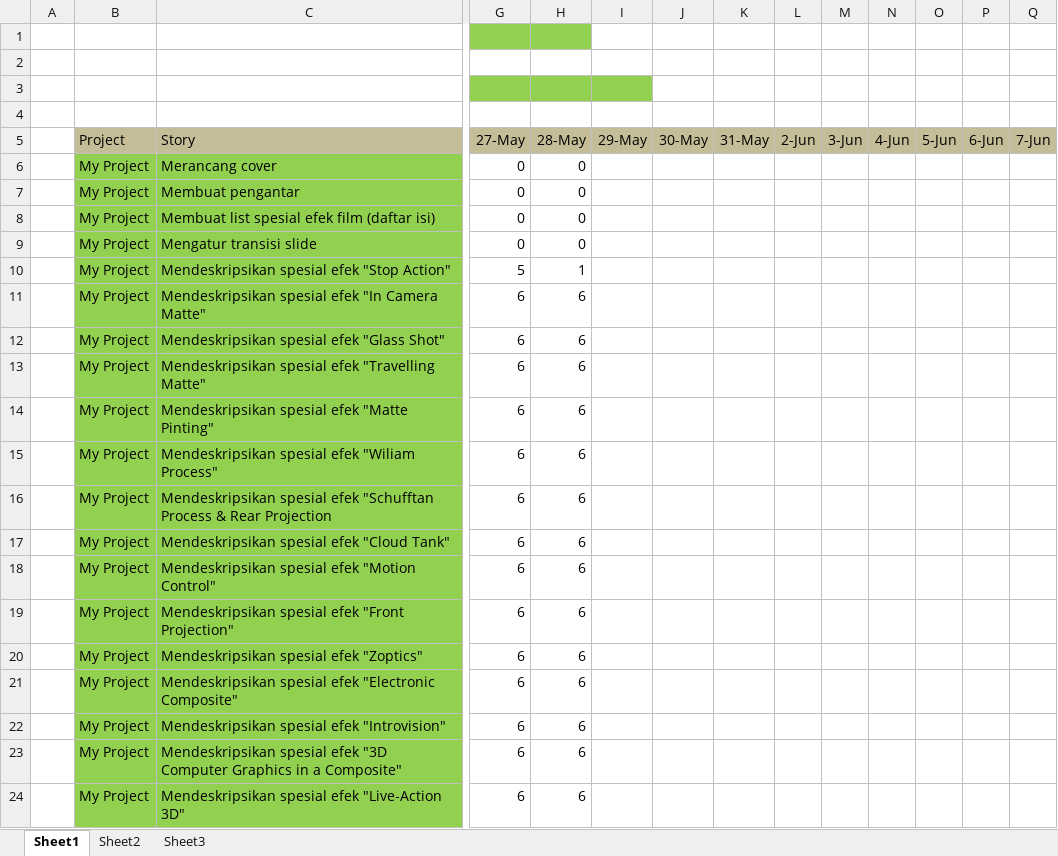
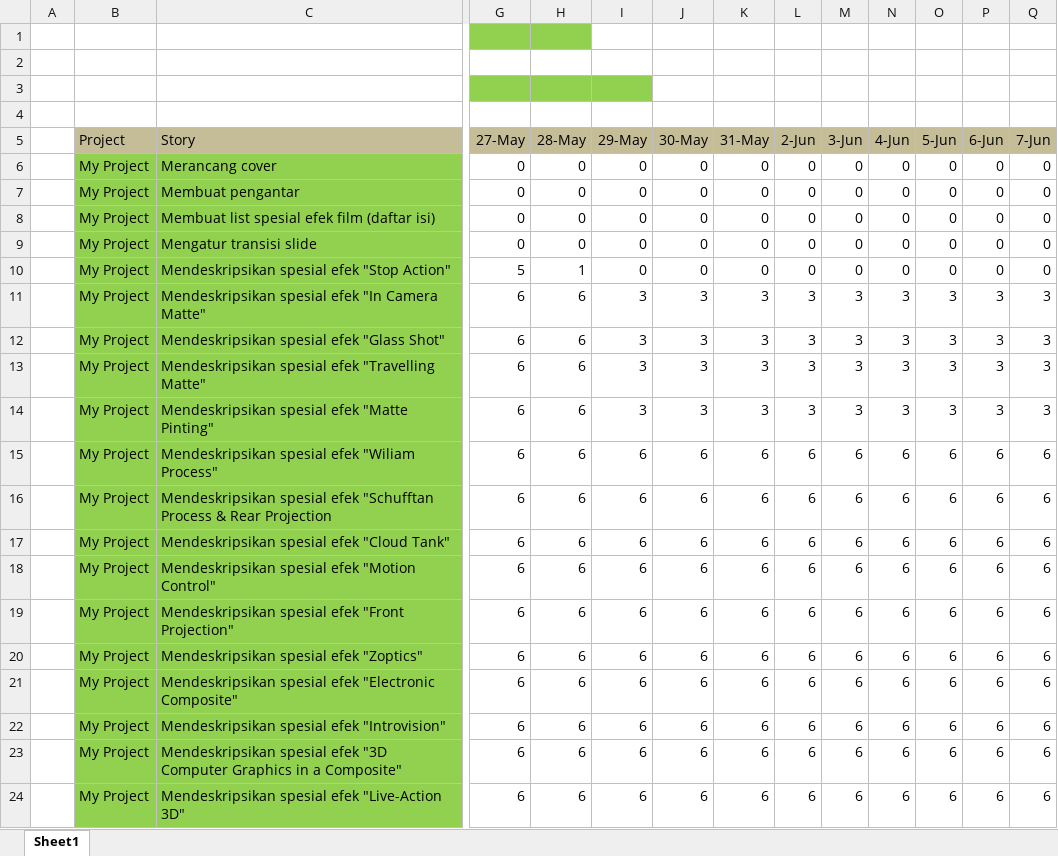
Before and after one commit to haesde/Presentasi-TKPPL, an Excel workbook: src/BurnDownChart.xlsx, sheet Sheet1, drawn as a sheet; only a part is shown, gaps mark what is left out; values as stored, in another font and other column widths than the file's, no borders; charts and pictures not drawn; the diff covers the shown part only; the diff names each change by its address in the sheet, - before the commit and + after, or states it on an @@ line.

```diff
--- a/src/BurnDownChart.xlsx (sheet Sheet1)
+++ b/src/BurnDownChart.xlsx (sheet Sheet1)
-sheet tab: Sheet2
-sheet tab: Sheet3
-I6:I10 (29-May): (empty)
+I6:I10 (29-May): 0
-J6:J10 (30-May): (empty)
+J6:J10 (30-May): 0
-K6:K10 (31-May): (empty)
+K6:K10 (31-May): 0
-L6:L10 (2-Jun): (empty)
+L6:L10 (2-Jun): 0
-M6:M10 (3-Jun): (empty)
+M6:M10 (3-Jun): 0
-N6:N10 (4-Jun): (empty)
+N6:N10 (4-Jun): 0
-O6:O10 (5-Jun): (empty)
+O6:O10 (5-Jun): 0
-P6:P10 (6-Jun): (empty)
+P6:P10 (6-Jun): 0
-Q6:Q10 (7-Jun): (empty)
+Q6:Q10 (7-Jun): 0
-I11:I14 (29-May): (empty)
+I11:I14 (29-May): 3
-J11:J14 (30-May): (empty)
+J11:J14 (30-May): 3
-K11:K14 (31-May): (empty)
+K11:K14 (31-May): 3
-L11:L14 (2-Jun): (empty)
+L11:L14 (2-Jun): 3
-M11:M14 (3-Jun): (empty)
+M11:M14 (3-Jun): 3
-N11:N14 (4-Jun): (empty)
+N11:N14 (4-Jun): 3
-O11:O14 (5-Jun): (empty)
+O11:O14 (5-Jun): 3
-P11:P14 (6-Jun): (empty)
+P11:P14 (6-Jun): 3
-Q11:Q14 (7-Jun): (empty)
+Q11:Q14 (7-Jun): 3
-I15:I24 (29-May): (empty)
+I15:I24 (29-May): 6
-J15:J24 (30-May): (empty)
+J15:J24 (30-May): 6
-K15:K24 (31-May): (empty)
+K15:K24 (31-May): 6
-L15:L24 (2-Jun): (empty)
+L15:L24 (2-Jun): 6
-M15:M24 (3-Jun): (empty)
+M15:M24 (3-Jun): 6
-N15:N24 (4-Jun): (empty)
+N15:N24 (4-Jun): 6
-O15:O24 (5-Jun): (empty)
+O15:O24 (5-Jun): 6
-P15:P24 (6-Jun): (empty)
+P15:P24 (6-Jun): 6
-Q15:Q24 (7-Jun): (empty)
+Q15:Q24 (7-Jun): 6
```
Also changed, not shown: 1 added row, 1 removed row and 9 edited cells elsewhere in this sheet, charts or pictures, 2 other files.
